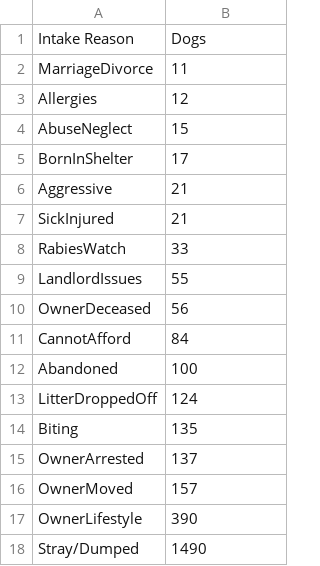
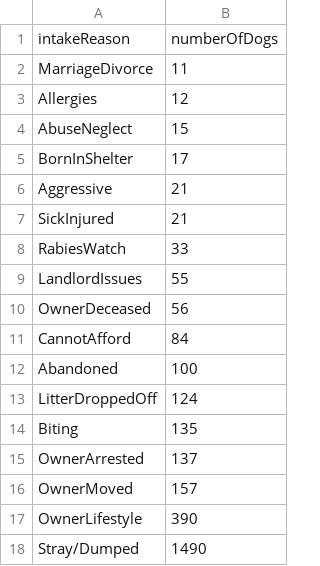
Before and after one commit to clongcurious1/adopt-a-shelter-pet-ver1, a CSV file: csv.dogs2visualize.csv, drawn as a sheet.

```diff
--- a/csv.dogs2visualize.csv
+++ b/csv.dogs2visualize.csv
@@ -1,2 +1,2 @@
-Intake Reason,Dogs
+intakeReason,numberOfDogs
 MarriageDivorce,11
```
Also changed, not shown: 2 other files.
